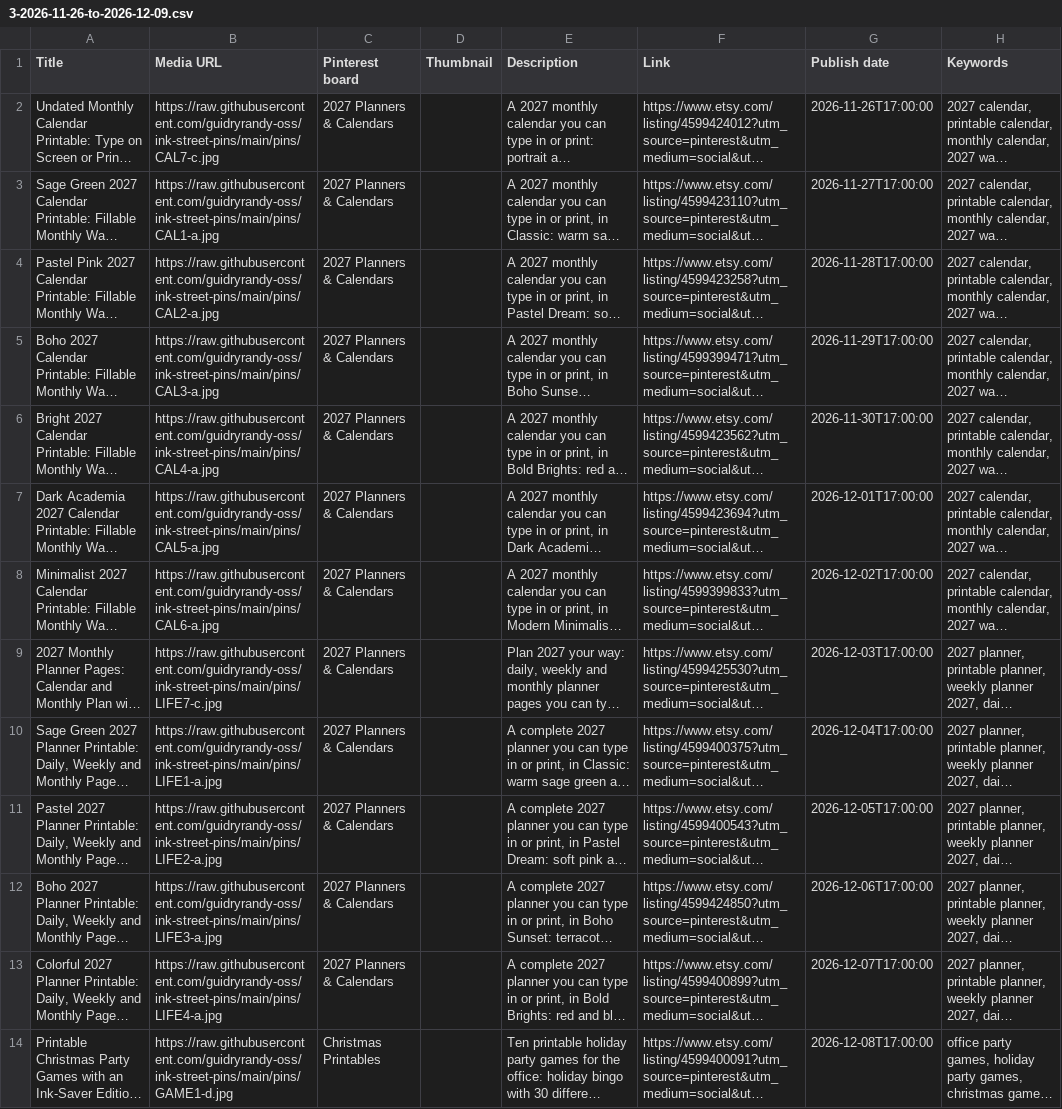
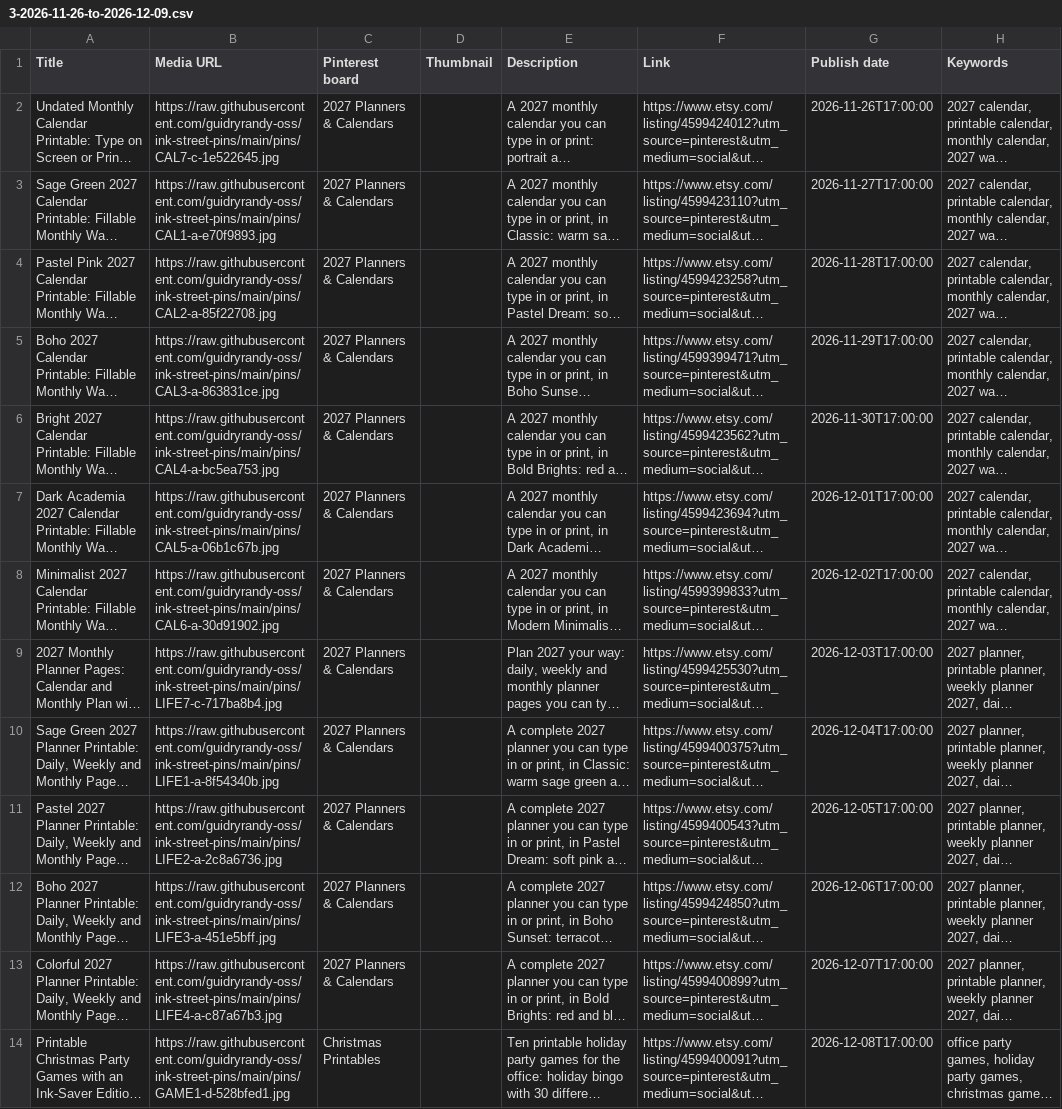
Before and after one commit to guidryrandy-oss/ink-street-pins, a CSV file: bulk/3-2026-11-26-to-2026-12-09.csv, drawn as a sheet; long unchanged cells end in …; the diff names each change by its address in the sheet, - before the commit and + after, or states it on an @@ line.

```diff
--- a/bulk/3-2026-11-26-to-2026-12-09.csv
+++ b/bulk/3-2026-11-26-to-2026-12-09.csv
-B2 (Media URL): https://raw.githubusercontent.com/guidryrandy-oss/ink-street-pins/main/pins/CAL7-c.jpg
+B2 (Media URL): https://raw.githubusercontent.com/guidryrandy-oss/ink-street-pins/main/pins/CAL7-c-1e522645.jpg
-B3 (Media URL): https://raw.githubusercontent.com/guidryrandy-oss/ink-street-pins/main/pins/CAL1-a.jpg
+B3 (Media URL): https://raw.githubusercontent.com/guidryrandy-oss/ink-street-pins/main/pins/CAL1-a-e70f9893.jpg
-B4 (Media URL): https://raw.githubusercontent.com/guidryrandy-oss/ink-street-pins/main/pins/CAL2-a.jpg
+B4 (Media URL): https://raw.githubusercontent.com/guidryrandy-oss/ink-street-pins/main/pins/CAL2-a-85f22708.jpg
-B5 (Media URL): https://raw.githubusercontent.com/guidryrandy-oss/ink-street-pins/main/pins/CAL3-a.jpg
+B5 (Media URL): https://raw.githubusercontent.com/guidryrandy-oss/ink-street-pins/main/pins/CAL3-a-863831ce.jpg
-B6 (Media URL): https://raw.githubusercontent.com/guidryrandy-oss/ink-street-pins/main/pins/CAL4-a.jpg
+B6 (Media URL): https://raw.githubusercontent.com/guidryrandy-oss/ink-street-pins/main/pins/CAL4-a-bc5ea753.jpg
-B7 (Media URL): https://raw.githubusercontent.com/guidryrandy-oss/ink-street-pins/main/pins/CAL5-a.jpg
+B7 (Media URL): https://raw.githubusercontent.com/guidryrandy-oss/ink-street-pins/main/pins/CAL5-a-06b1c67b.jpg
-B8 (Media URL): https://raw.githubusercontent.com/guidryrandy-oss/ink-street-pins/main/pins/CAL6-a.jpg
+B8 (Media URL): https://raw.githubusercontent.com/guidryrandy-oss/ink-street-pins/main/pins/CAL6-a-30d91902.jpg
-B9 (Media URL): https://raw.githubusercontent.com/guidryrandy-oss/ink-street-pins/main/pins/LIFE7-c.jpg
+B9 (Media URL): https://raw.githubusercontent.com/guidryrandy-oss/ink-street-pins/main/pins/LIFE7-c-717ba8b4.jpg
-B10 (Media URL): https://raw.githubusercontent.com/guidryrandy-oss/ink-street-pins/main/pins/LIFE1-a.jpg
+B10 (Media URL): https://raw.githubusercontent.com/guidryrandy-oss/ink-street-pins/main/pins/LIFE1-a-8f54340b.jpg
-B11 (Media URL): https://raw.githubusercontent.com/guidryrandy-oss/ink-street-pins/main/pins/LIFE2-a.jpg
+B11 (Media URL): https://raw.githubusercontent.com/guidryrandy-oss/ink-street-pins/main/pins/LIFE2-a-2c8a6736.jpg
-B12 (Media URL): https://raw.githubusercontent.com/guidryrandy-oss/ink-street-pins/main/pins/LIFE3-a.jpg
+B12 (Media URL): https://raw.githubusercontent.com/guidryrandy-oss/ink-street-pins/main/pins/LIFE3-a-451e5bff.jpg
-B13 (Media URL): https://raw.githubusercontent.com/guidryrandy-oss/ink-street-pins/main/pins/LIFE4-a.jpg
+B13 (Media URL): https://raw.githubusercontent.com/guidryrandy-oss/ink-street-pins/main/pins/LIFE4-a-c87a67b3.jpg
-B14 (Media URL): https://raw.githubusercontent.com/guidryrandy-oss/ink-street-pins/main/pins/GAME1-d.jpg
+B14 (Media URL): https://raw.githubusercontent.com/guidryrandy-oss/ink-street-pins/main/pins/GAME1-d-528bfed1.jpg
```
Also changed, not shown: bulk/1-2026-10-29-to-2026-11-11.csv, bulk/2-2026-11-12-to-2026-11-25.csv, 57 other files.
